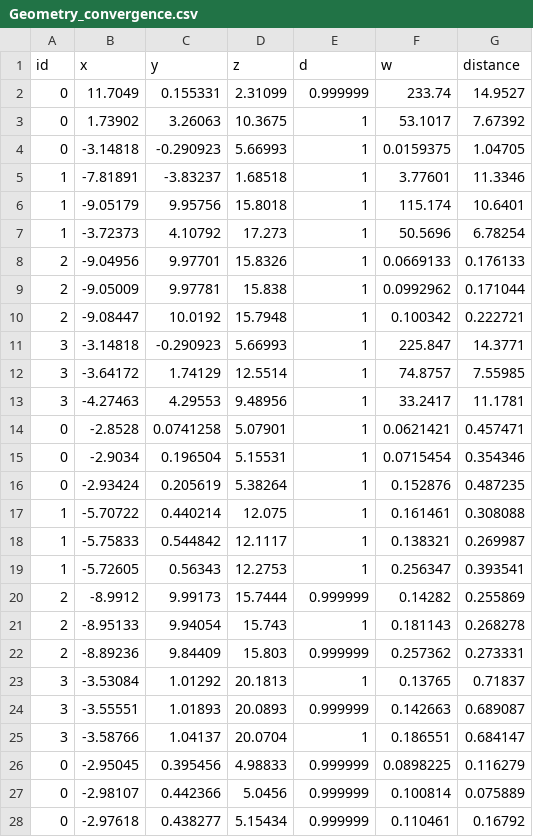
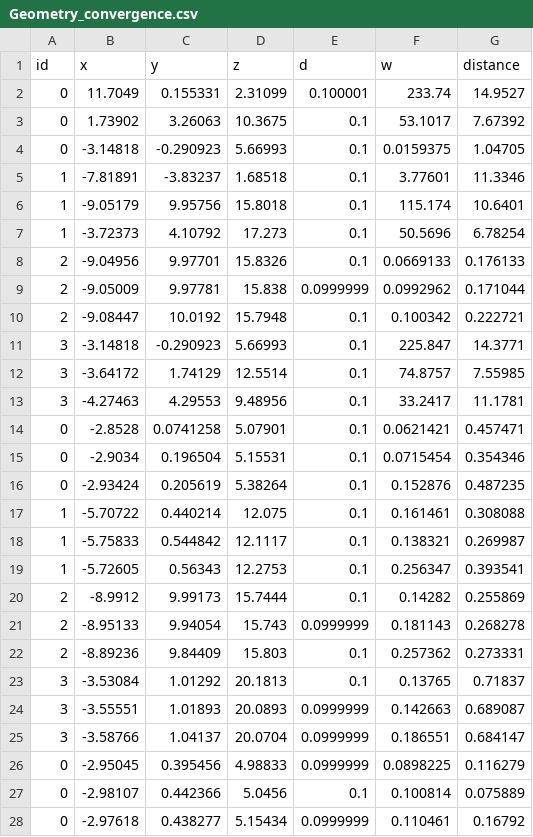
Before and after one commit to COLVERTYETY/PArticuleFilter3DWeb, a CSV file: src/Geometry_convergence.csv, drawn as a sheet; only a part is shown; the diff covers the shown part only.

```diff
--- a/src/Geometry_convergence.csv
+++ b/src/Geometry_convergence.csv
@@ -1,28 +1,28 @@
 id, x,y,z,d,w,distance
-0,11.7049,0.155331,2.31099,0.999999,233.74,14.9527
-0,1.73902,3.26063,10.3675,1,53.1017,7.67392
-0,-3.14818,-0.290923,5.66993,1,0.0159375,1.04705
-1,-7.81891,-3.83237,1.68518,1,3.77601,11.3346
-1,-9.05179,9.95756,15.8018,1,115.174,10.6401
-1,-3.72373,4.10792,17.273,1,50.5696,6.78254
-2,-9.04956,9.97701,15.8326,1,0.0669133,0.176133
-2,-9.05009,9.97781,15.838,1,0.0992962,0.171044
-2,-9.08447,10.0192,15.7948,1,0.100342,0.222721
-3,-3.14818,-0.290923,5.66993,1,225.847,14.3771
-3,-3.64172,1.74129,12.5514,1,74.8757,7.55985
-3,-4.27463,4.29553,9.48956,1,33.2417,11.1781
-0,-2.8528,0.0741258,5.07901,1,0.0621421,0.457471
-0,-2.9034,0.196504,5.15531,1,0.0715454,0.354346
-0,-2.93424,0.205619,5.38264,1,0.152876,0.487235
-1,-5.70722,0.440214,12.075,1,0.161461,0.308088
-1,-5.75833,0.544842,12.1117,1,0.138321,0.269987
-1,-5.72605,0.56343,12.2753,1,0.256347,0.393541
-2,-8.9912,9.99173,15.7444,0.999999,0.14282,0.255869
-2,-8.95133,9.94054,15.743,1,0.181143,0.268278
-2,-8.89236,9.84409,15.803,0.999999,0.257362,0.273331
-3,-3.53084,1.01292,20.1813,1,0.13765,0.71837
-3,-3.55551,1.01893,20.0893,0.999999,0.142663,0.689087
-3,-3.58766,1.04137,20.0704,1,0.186551,0.684147
-0,-2.95045,0.395456,4.98833,0.999999,0.0898225,0.116279
-0,-2.98107,0.442366,5.0456,0.999999,0.100814,0.075889
-0,-2.97618,0.438277,5.15434,0.999999,0.110461,0.16792
+0,11.7049,0.155331,2.31099,0.100001,233.74,14.9527
+0,1.73902,3.26063,10.3675,0.1,53.1017,7.67392
+0,-3.14818,-0.290923,5.66993,0.1,0.0159375,1.04705
+1,-7.81891,-3.83237,1.68518,0.1,3.77601,11.3346
+1,-9.05179,9.95756,15.8018,0.1,115.174,10.6401
+1,-3.72373,4.10792,17.273,0.1,50.5696,6.78254
+2,-9.04956,9.97701,15.8326,0.1,0.0669133,0.176133
+2,-9.05009,9.97781,15.838,0.0999999,0.0992962,0.171044
+2,-9.08447,10.0192,15.7948,0.1,0.100342,0.222721
+3,-3.14818,-0.290923,5.66993,0.1,225.847,14.3771
+3,-3.64172,1.74129,12.5514,0.1,74.8757,7.55985
+3,-4.27463,4.29553,9.48956,0.1,33.2417,11.1781
+0,-2.8528,0.0741258,5.07901,0.1,0.0621421,0.457471
+0,-2.9034,0.196504,5.15531,0.1,0.0715454,0.354346
+0,-2.93424,0.205619,5.38264,0.1,0.152876,0.487235
+1,-5.70722,0.440214,12.075,0.1,0.161461,0.308088
+1,-5.75833,0.544842,12.1117,0.1,0.138321,0.269987
+1,-5.72605,0.56343,12.2753,0.1,0.256347,0.393541
+2,-8.9912,9.99173,15.7444,0.1,0.14282,0.255869
+2,-8.95133,9.94054,15.743,0.0999999,0.181143,0.268278
+2,-8.89236,9.84409,15.803,0.1,0.257362,0.273331
+3,-3.53084,1.01292,20.1813,0.1,0.13765,0.71837
+3,-3.55551,1.01893,20.0893,0.0999999,0.142663,0.689087
+3,-3.58766,1.04137,20.0704,0.0999999,0.186551,0.684147
+0,-2.95045,0.395456,4.98833,0.0999999,0.0898225,0.116279
+0,-2.98107,0.442366,5.0456,0.1,0.100814,0.075889
+0,-2.97618,0.438277,5.15434,0.0999999,0.110461,0.16792
```
Also changed, not shown: 9 edited cells elsewhere in this file, src/initParticles.csv, 6 other files.
